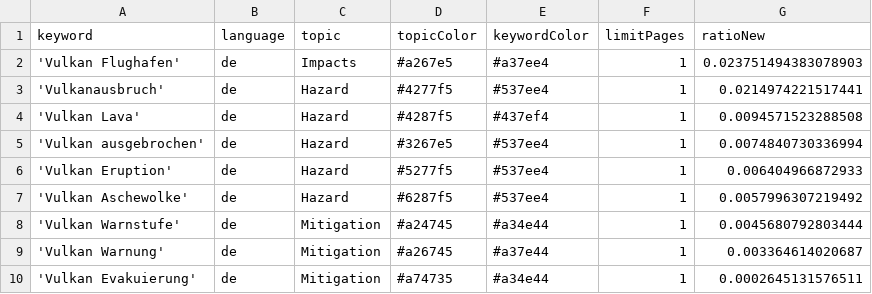
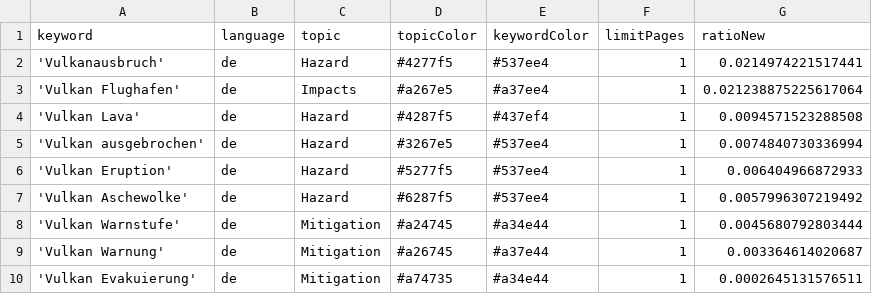
Before and after one commit to paularicarda-news/VolcanoIsComing, a CSV file: keywords.csv, drawn as a sheet; removed rows and columns are numbered as before the commit, all else as after; the diff names each change by its address in the sheet, - before the commit and + after, or states it on an @@ line.

Commit message:
Commit from GitHub Actions (harvest:0.0)

```diff
--- a/keywords.csv
+++ b/keywords.csv
-row 2: 'Vulkan Flughafen' | de | Impacts | #a267e5 | #a37ee4 | 1 | 0.023751494383078903
+row 3: 'Vulkan Flughafen' | de | Impacts | #a267e5 | #a37ee4 | 1 | 0.021238875225617064
```
